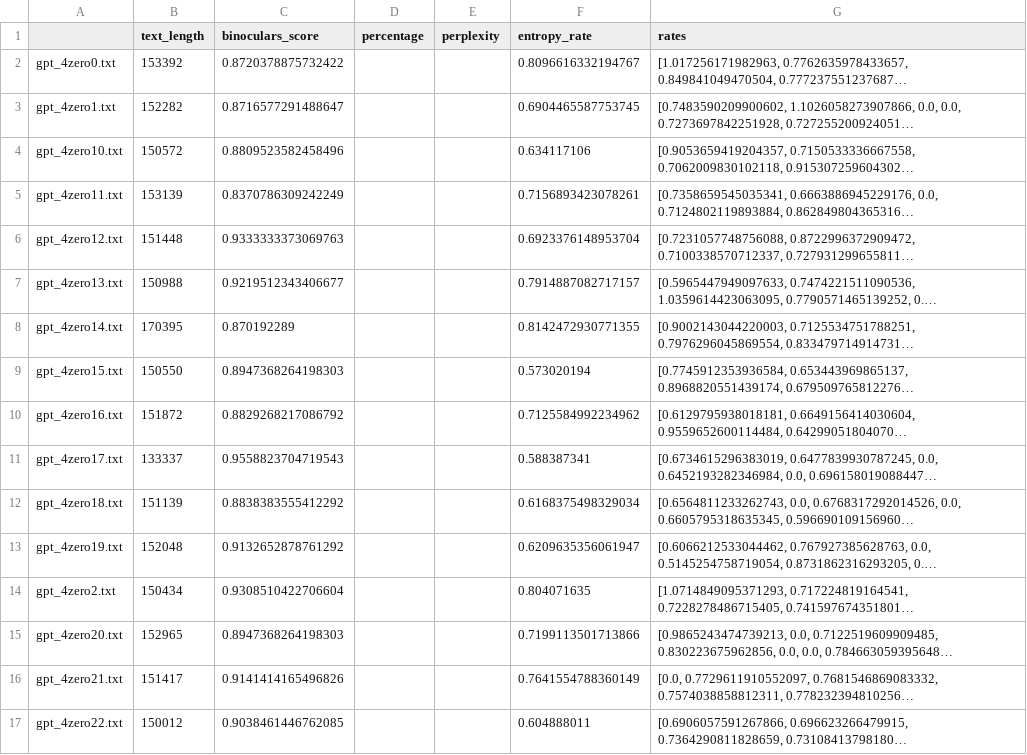
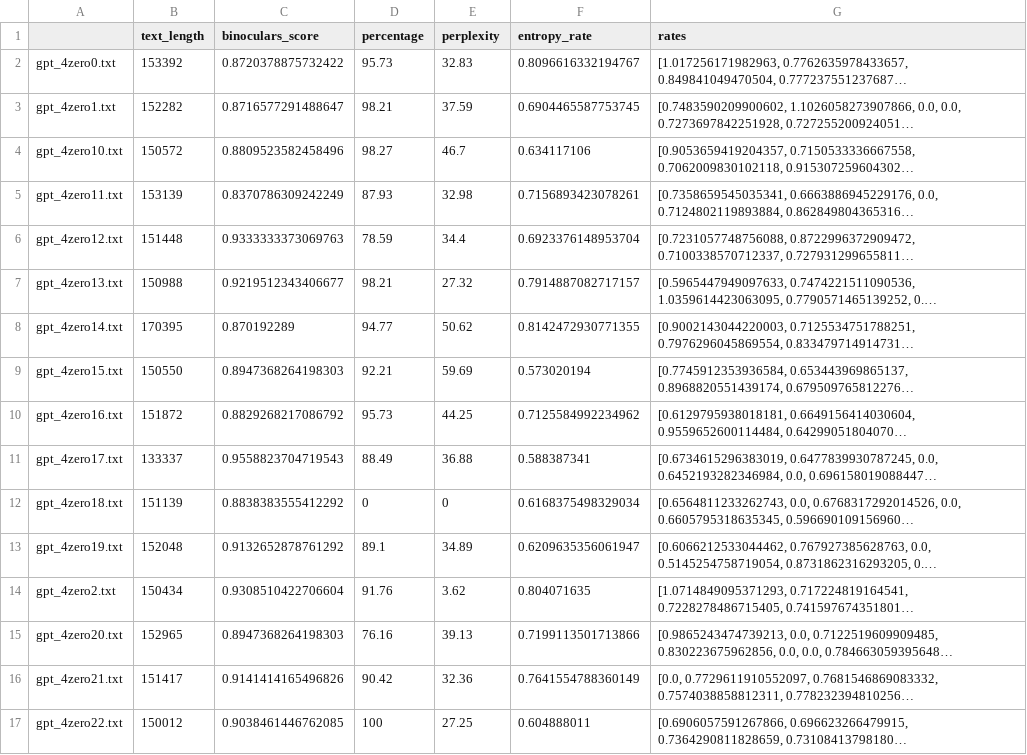
Before and after one commit to zeroknowledgediscovery/nero, a CSV file: api_data_collection/ai_data/openai/gpt4.0/gpt_4zero_detection.csv, drawn as a sheet; only a part is shown; long unchanged cells end in …; the diff covers the shown part only; the diff names each change by its address in the sheet, - before the commit and + after, or states it on an @@ line.

```diff
--- a/api_data_collection/ai_data/openai/gpt4.0/gpt_4zero_detection.csv
+++ b/api_data_collection/ai_data/openai/gpt4.0/gpt_4zero_detection.csv
-D2 (percentage): (empty)
+D2 (percentage): 95.73
-E2 (perplexity): (empty)
+E2 (perplexity): 32.83
-D3 (percentage): (empty)
+D3 (percentage): 98.21
-E3 (perplexity): (empty)
+E3 (perplexity): 37.59
-D4 (percentage): (empty)
+D4 (percentage): 98.27
-E4 (perplexity): (empty)
+E4 (perplexity): 46.7
-D5 (percentage): (empty)
+D5 (percentage): 87.93
-E5 (perplexity): (empty)
+E5 (perplexity): 32.98
-D6 (percentage): (empty)
+D6 (percentage): 78.59
-E6 (perplexity): (empty)
+E6 (perplexity): 34.4
-D7 (percentage): (empty)
+D7 (percentage): 98.21
-E7 (perplexity): (empty)
+E7 (perplexity): 27.32
-D8 (percentage): (empty)
+D8 (percentage): 94.77
-E8 (perplexity): (empty)
+E8 (perplexity): 50.62
-D9 (percentage): (empty)
+D9 (percentage): 92.21
-E9 (perplexity): (empty)
+E9 (perplexity): 59.69
-D10 (percentage): (empty)
+D10 (percentage): 95.73
-E10 (perplexity): (empty)
+E10 (perplexity): 44.25
-D11 (percentage): (empty)
+D11 (percentage): 88.49
-E11 (perplexity): (empty)
+E11 (perplexity): 36.88
-D12 (percentage): (empty)
+D12 (percentage): 0
-E12 (perplexity): (empty)
+E12 (perplexity): 0
-D13 (percentage): (empty)
+D13 (percentage): 89.1
-E13 (perplexity): (empty)
+E13 (perplexity): 34.89
-D14 (percentage): (empty)
+D14 (percentage): 91.76
-E14 (perplexity): (empty)
+E14 (perplexity): 3.62
-D15 (percentage): (empty)
+D15 (percentage): 76.16
-E15 (perplexity): (empty)
+E15 (perplexity): 39.13
-D16 (percentage): (empty)
+D16 (percentage): 90.42
-E16 (perplexity): (empty)
+E16 (perplexity): 32.36
-D17 (percentage): (empty)
+D17 (percentage): 100
-E17 (perplexity): (empty)
+E17 (perplexity): 27.25
```
Also changed, not shown: 68 edited cells elsewhere in this file, api_data_collection/ai_data/claude_sonnet_4/claude_detection.csv, api_data_collection/ai_data/gemini_2.5_pro/gemini_25_detection.csv, 4 other files.
